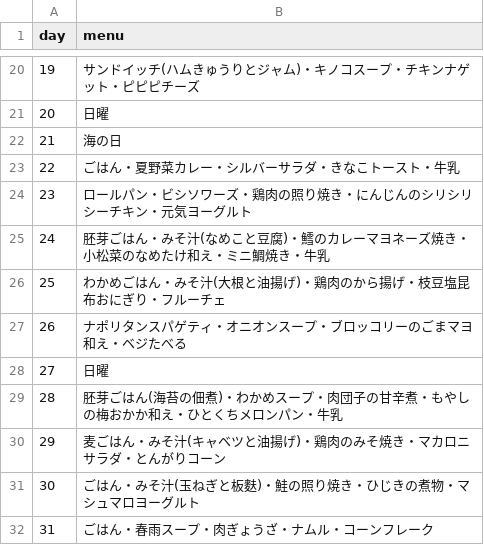
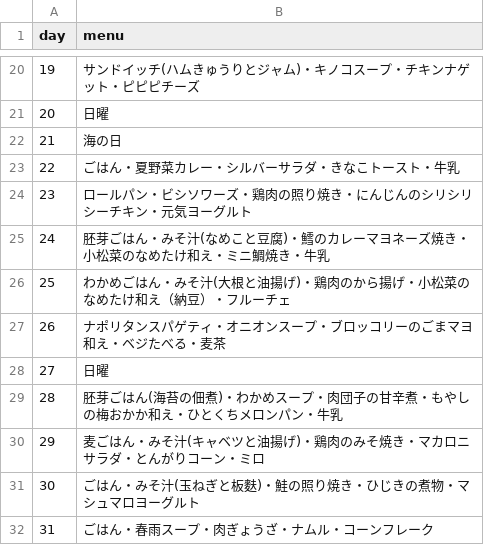
Before and after one commit to daikin30000/menu-app, a CSV file: csv/202507.csv, drawn as a sheet; only a part is shown, gaps mark what is left out.

Commit message:
CSV修正

```diff
--- a/csv/202507.csv
+++ b/csv/202507.csv
@@ -25,7 +25,7 @@ day,menu
 24,"胚芽ごはん・みそ汁(なめこと豆腐)・鱈のカレーマヨネーズ焼き・小松菜のなめたけ和え・ミニ鯛焼き・牛乳"
-25,"わかめごはん・みそ汁(大根と油揚げ)・鶏肉のから揚げ・枝豆塩昆布おにぎり・フルーチェ"
-26,"ナポリタンスパゲティ・オニオンスープ・ブロッコリーのごまマヨ和え・ベジたべる"
+25,"わかめごはん・みそ汁(大根と油揚げ)・鶏肉のから揚げ・小松菜のなめたけ和え（納豆）・フルーチェ"
+26,"ナポリタンスパゲティ・オニオンスープ・ブロッコリーのごまマヨ和え・ベジたべる・麦茶"
 27,"日曜"
 28,"胚芽ごはん(海苔の佃煮)・わかめスープ・肉団子の甘辛煮・もやしの梅おかか和え・ひとくちメロンパン・牛乳"
-29,"麦ごはん・みそ汁(キャベツと油揚げ)・鶏肉のみそ焼き・マカロニサラダ・とんがりコーン"
+29,"麦ごはん・みそ汁(キャベツと油揚げ)・鶏肉のみそ焼き・マカロニサラダ・とんがりコーン・ミロ"
 30,"ごはん・みそ汁(玉ねぎと板麩)・鮭の照り焼き・ひじきの煮物・マシュマロヨーグルト"
```
